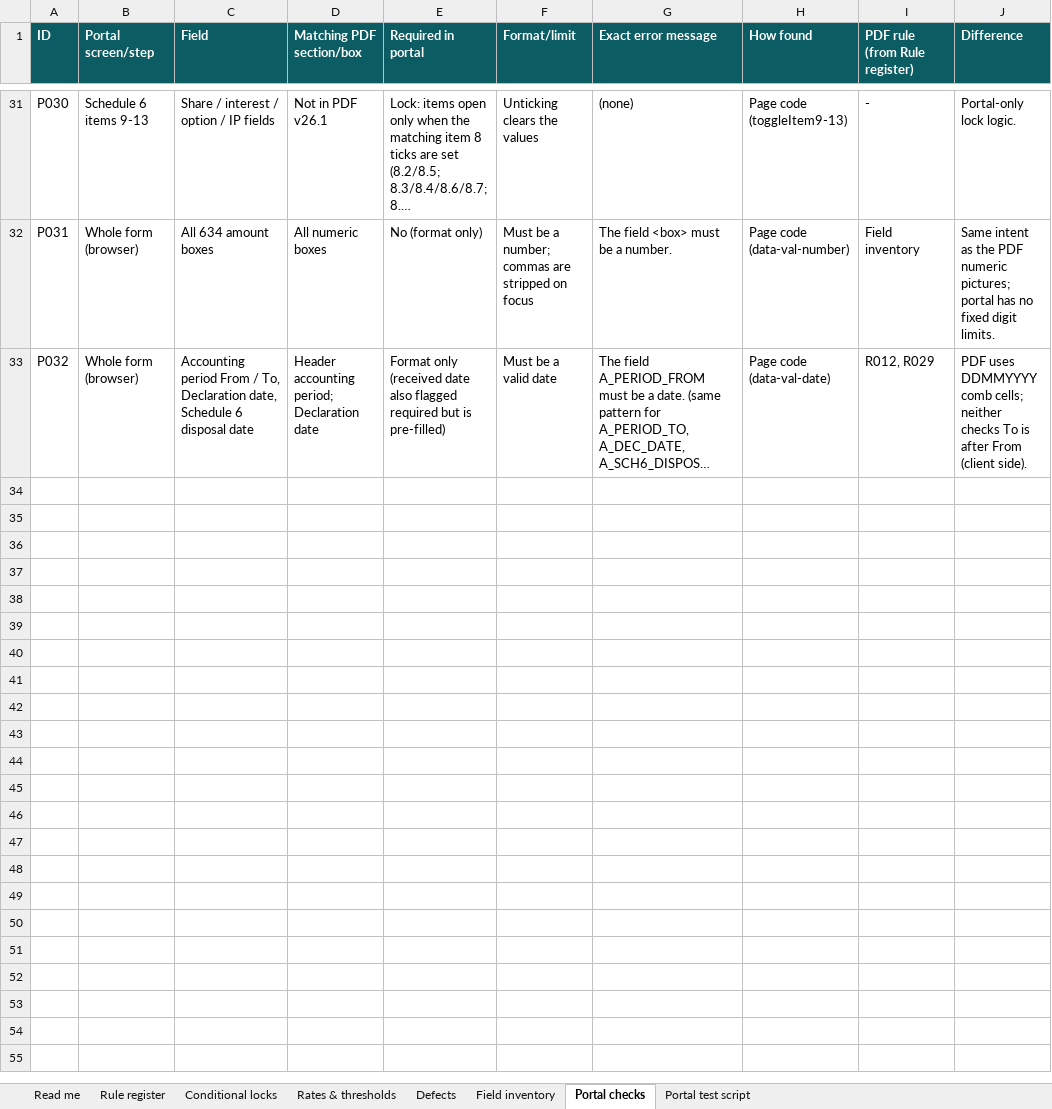
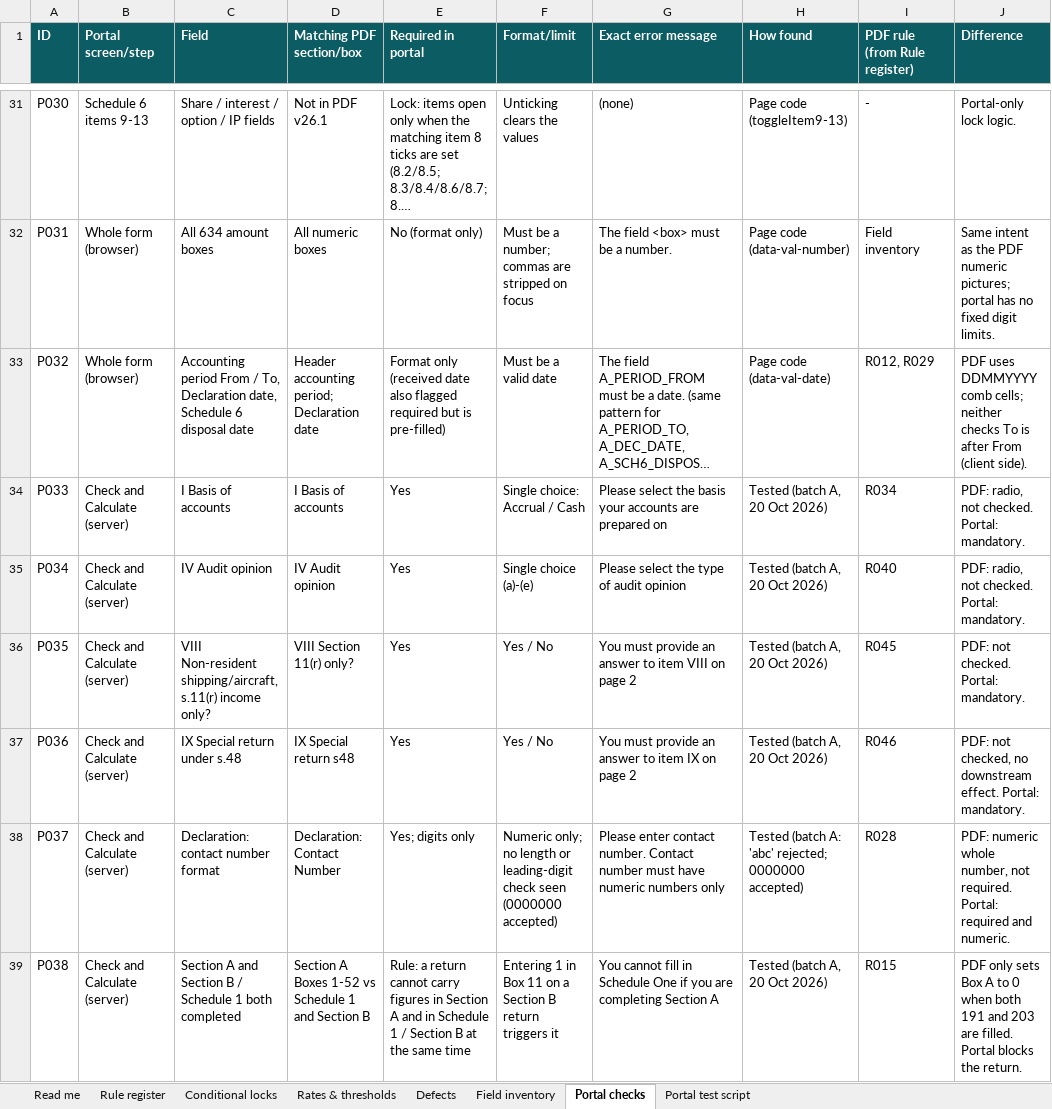
Before and after one commit to raifjaleel24-art/claides-baby, an Excel workbook: mira-604/MIRA_604_v26.1_validation_register.xlsx, sheet Portal checks, drawn as a sheet; only a part is shown, gaps mark what is left out; long unchanged cells end in …; values as stored, in another font and other column widths than the file's, no borders; table styles not drawn; the diff covers the shown part only; the diff names each change by its address in the sheet, - before the commit and + after, or states it on an @@ line.

```diff
--- a/mira-604/MIRA_604_v26.1_validation_register.xlsx (sheet Portal checks)
+++ b/mira-604/MIRA_604_v26.1_validation_register.xlsx (sheet Portal checks)
+row 34: P033 | Check and Calculate (server) | I Basis of accounts | I Basis of accounts | Yes | Single choice: Accrual / Cash | Please select the basis your accounts are prepared on | Tested (batch A, 20 Oct 2026) | R034 | PDF: radio, not checked. Portal: mandatory.
+row 35: P034 | Check and Calculate (server) | IV Audit opinion | IV Audit opinion | Yes | Single choice (a)-(e) | Please select the type of audit opinion | Tested (batch A, 20 Oct 2026) | R040 | PDF: radio, not checked. Portal: mandatory.
+row 36: P035 | Check and Calculate (server) | VIII Non-resident shipping/aircraft, s.11(r) income only? | VIII Section 11(r) only? | Yes | Yes / No | You must provide an answer to item VIII on page 2 | Tested (batch A, 20 Oct 2026) | R045 | PDF: not checked. Portal: mandatory.
+row 37: P036 | Check and Calculate (server) | IX Special return under s.48 | IX Special return s48 | Yes | Yes / No | You must provide an answer to item IX on page 2 | Tested (batch A, 20 Oct 2026) | R046 | PDF: not checked, no downstream effect. Portal: mandatory.
+row 38: P037 | Check and Calculate (server) | Declaration: contact number format | Declaration: Contact Number | Yes; digits only | Numeric only; no length or leading-digit check seen (0000000 accepted) | Please enter contact number. Contact number must have numeric numbers only | Tested (batch A: 'abc' rejected; 0000000 accepted) | R028 | PDF: numeric whole number, not required. Portal: required and numeric.
+row 39: P038 | Check and Calculate (server) | Section A and Section B / Schedule 1 both completed | Section A Boxes 1-52 vs Schedule 1 and Section B | Rule: a return cannot carry figures in Section A and in Schedule 1 / Section B at the same time | Entering 1 in Box 11 on a Section B return triggers it | You cannot fill in Schedule One if you are completing Section A | Tested (batch A, 20 Oct 2026) | R015 | PDF only sets Box A to 0 when both 191 and 203 are filled. Portal blocks the return.
```
Also changed, not shown: 6 added rows elsewhere in this sheet, sheet Portal test script, sheet Read me.
